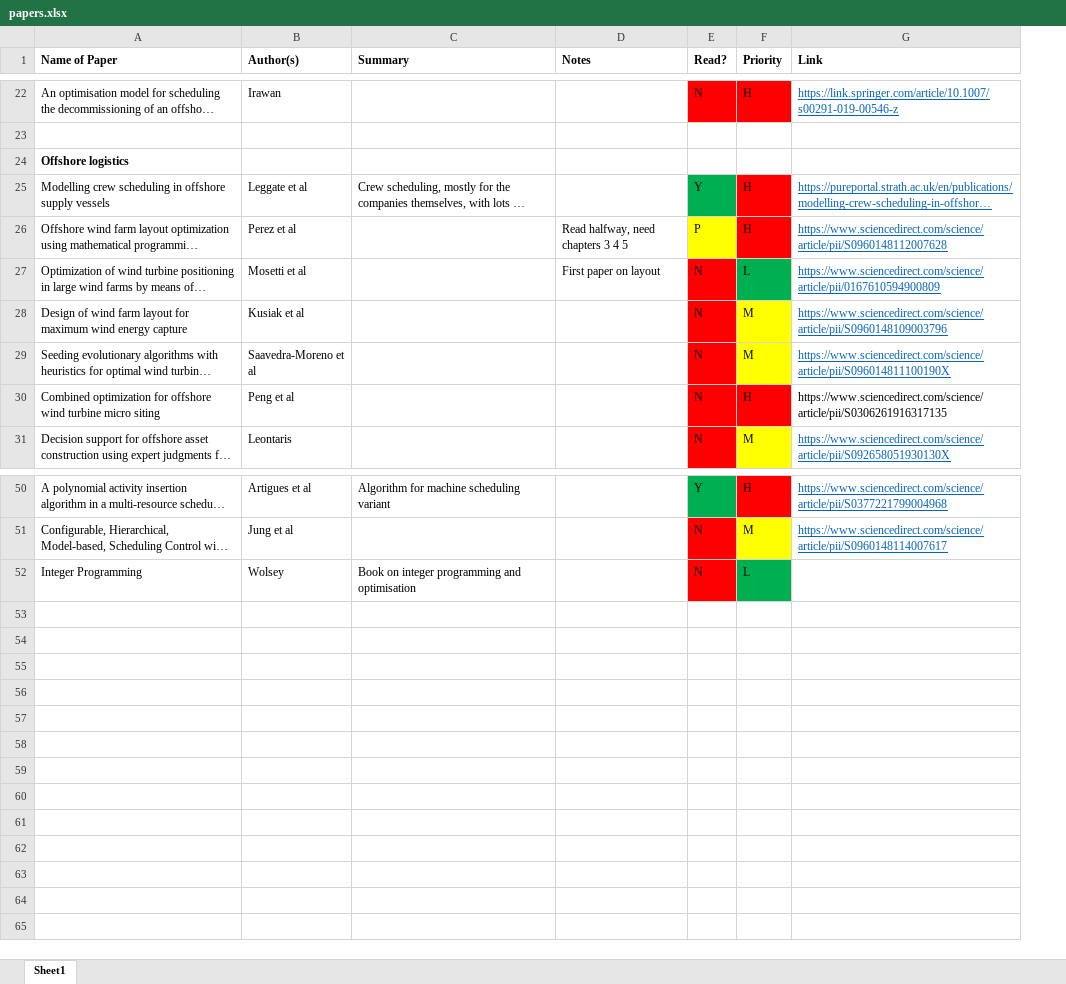
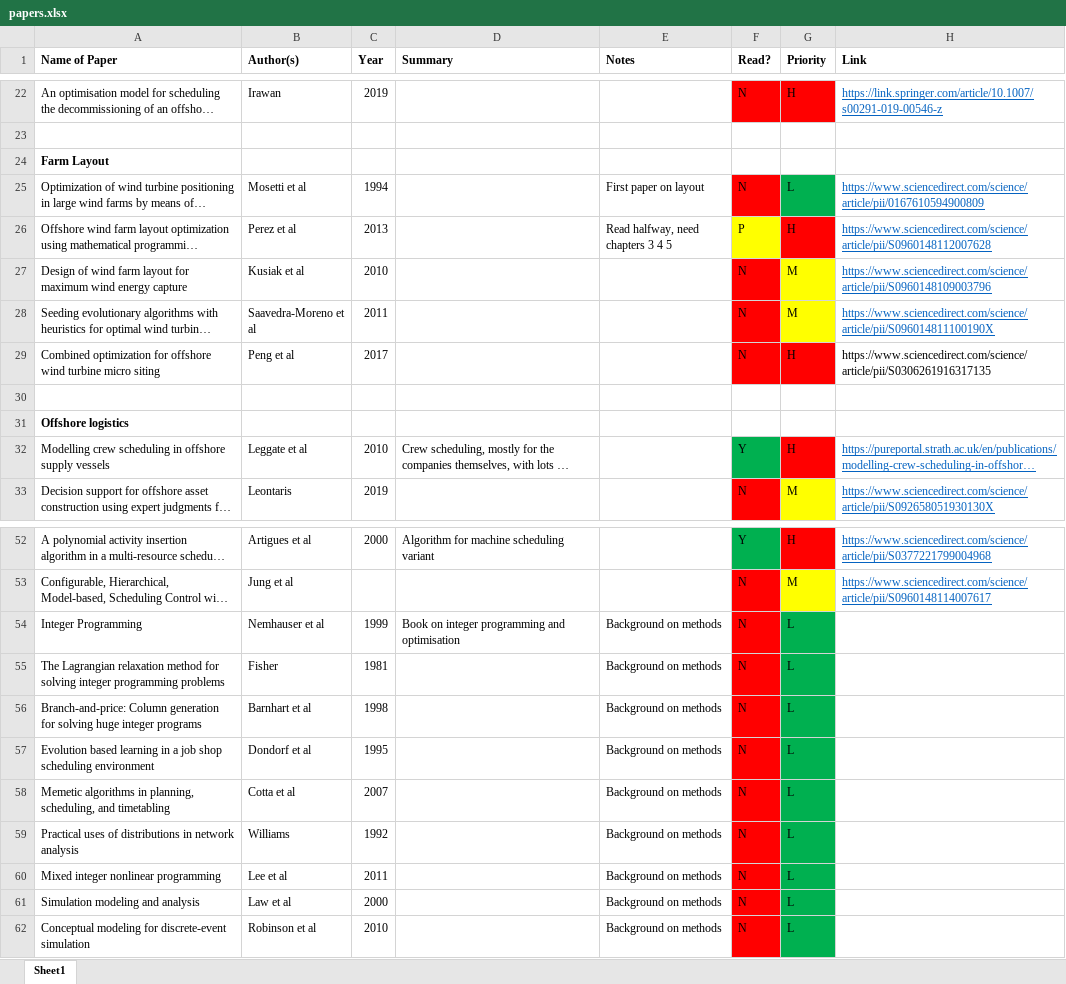
Before and after one commit to RKuipers/OffshoreWindFarms, an Excel workbook: papers.xlsx, sheet Sheet1, drawn as a sheet; only a part is shown, gaps mark what is left out; long unchanged cells end in …; values as stored, in another font and other column widths than the file's, no borders; addresses are those after the commit; the diff names each change by its address in the sheet, - before the commit and + after, or states it on an @@ line.

Commit message:
Updated sheet

```diff
--- a/papers.xlsx (sheet Sheet1)
+++ b/papers.xlsx (sheet Sheet1)
+column C (Year), row 22: 2019; rows 26-29: 2013 | 2010 | 2011 | 2017; row 33: 2019; rows 52-54: 2000 |  | 1999
-A24 (Name of Paper): Offshore logistics
+A24 (Name of Paper): Farm Layout
@@ row 27 moved to row 25: Optimization of wind turbine positioning… @@
+row 30: (empty)
+row 31: Offshore logistics
@@ row 25 moved to row 32: Modelling crew scheduling in offshore su… @@
-B54 (Author(s)): Wolsey
+B54 (Author(s)): Nemhauser et al
-E54 (Notes): (empty)
+E54 (Notes): Background on methods
+row 55: The Lagrangian relaxation method for solving integer programming problems | Fisher | 1981 |  | Background on methods | N | L
+row 56: Branch-and-price: Column generation for solving huge integer programs | Barnhart et al | 1998 |  | Background on methods | N | L
+row 57: Evolution based learning in a job shop scheduling environment | Dondorf et al | 1995 |  | Background on methods | N | L
+row 58: Memetic algorithms in planning, scheduling, and timetabling | Cotta et al | 2007 |  | Background on methods | N | L
+row 59: Practical uses of distributions in network analysis | Williams | 1992 |  | Background on methods | N | L
+row 60: Mixed integer nonlinear programming | Lee et al | 2011 |  | Background on methods | N | L
+row 61: Simulation modeling and analysis | Law et al | 2000 |  | Background on methods | N | L
+row 62: Conceptual modeling for discrete-event simulation | Robinson et al | 2010 |  | Background on methods | N | L
```
